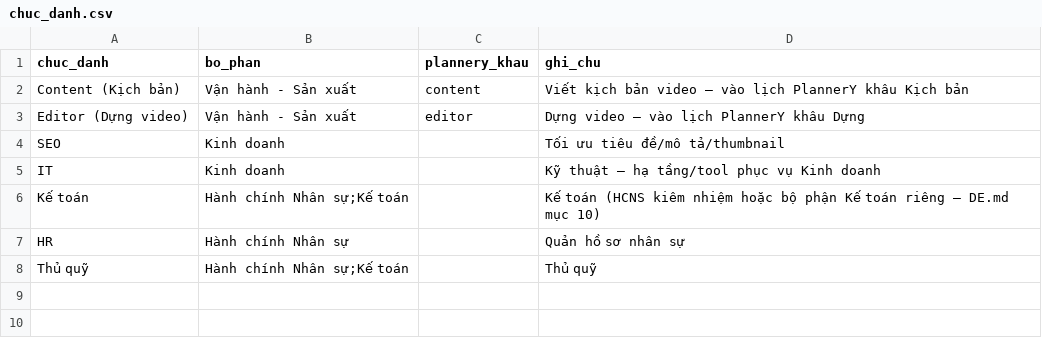
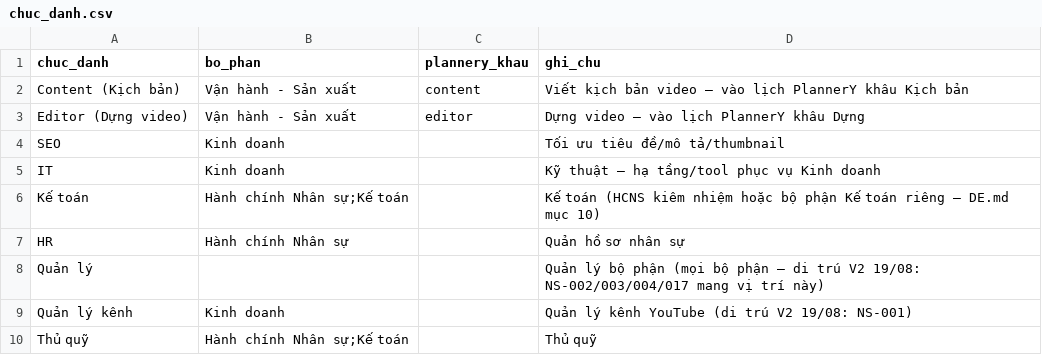
Before and after one commit to daddychee/CRM-OutlierY, a CSV file: nen/rules/chuc_danh.csv, drawn as a sheet; the diff names each change by its address in the sheet, - before the commit and + after, or states it on an @@ line.

```diff
--- a/nen/rules/chuc_danh.csv
+++ b/nen/rules/chuc_danh.csv
+row 8: Quản lý |  |  | Quản lý bộ phận (mọi bộ phận — di trú V2 19/08: NS-002/003/004/017 mang vị trí này)
+row 9: Quản lý kênh | Kinh doanh |  | Quản lý kênh YouTube (di trú V2 19/08: NS-001)
```
Also changed, not shown: 3 other files.
